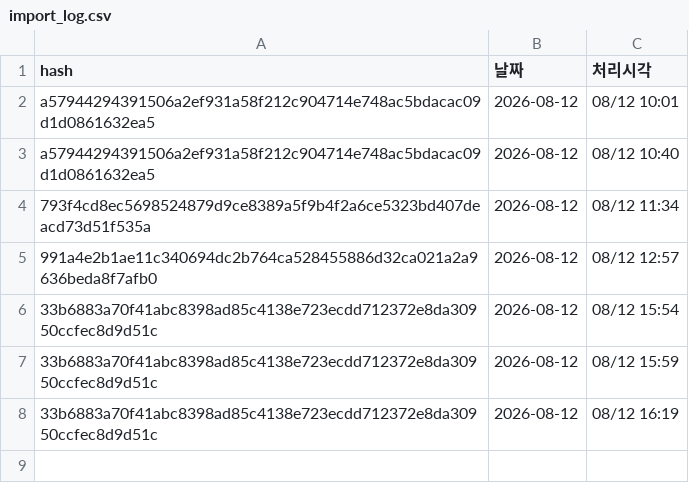
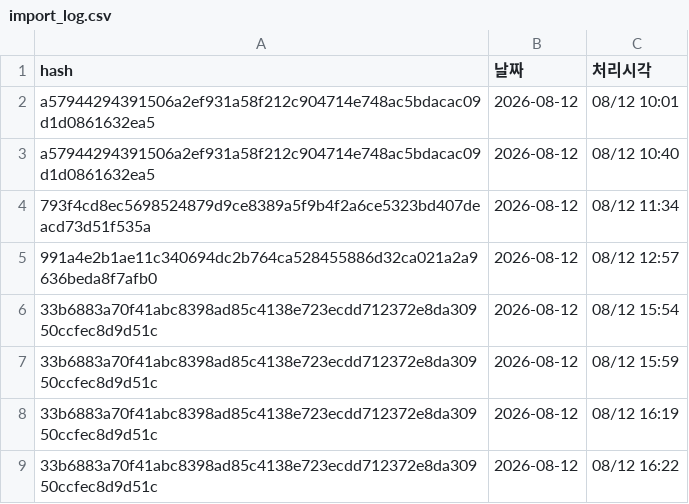
Before and after one commit to frel7022-png/files1, a CSV file: import_log.csv, drawn as a sheet.

Commit message:
import_log.csv 업데이트

```diff
--- a/import_log.csv
+++ b/import_log.csv
@@ -8 +8,2 @@ a57944294391506a2ef931a58f212c904714e748ac5bdacac09d1d0861632ea5,2026-08-12,08/1
 33b6883a70f41abc8398ad85c4138e723ecdd712372e8da30950ccfec8d9d51c,2026-08-12,08/12 16:19
+33b6883a70f41abc8398ad85c4138e723ecdd712372e8da30950ccfec8d9d51c,2026-08-12,08/12 16:22
```
